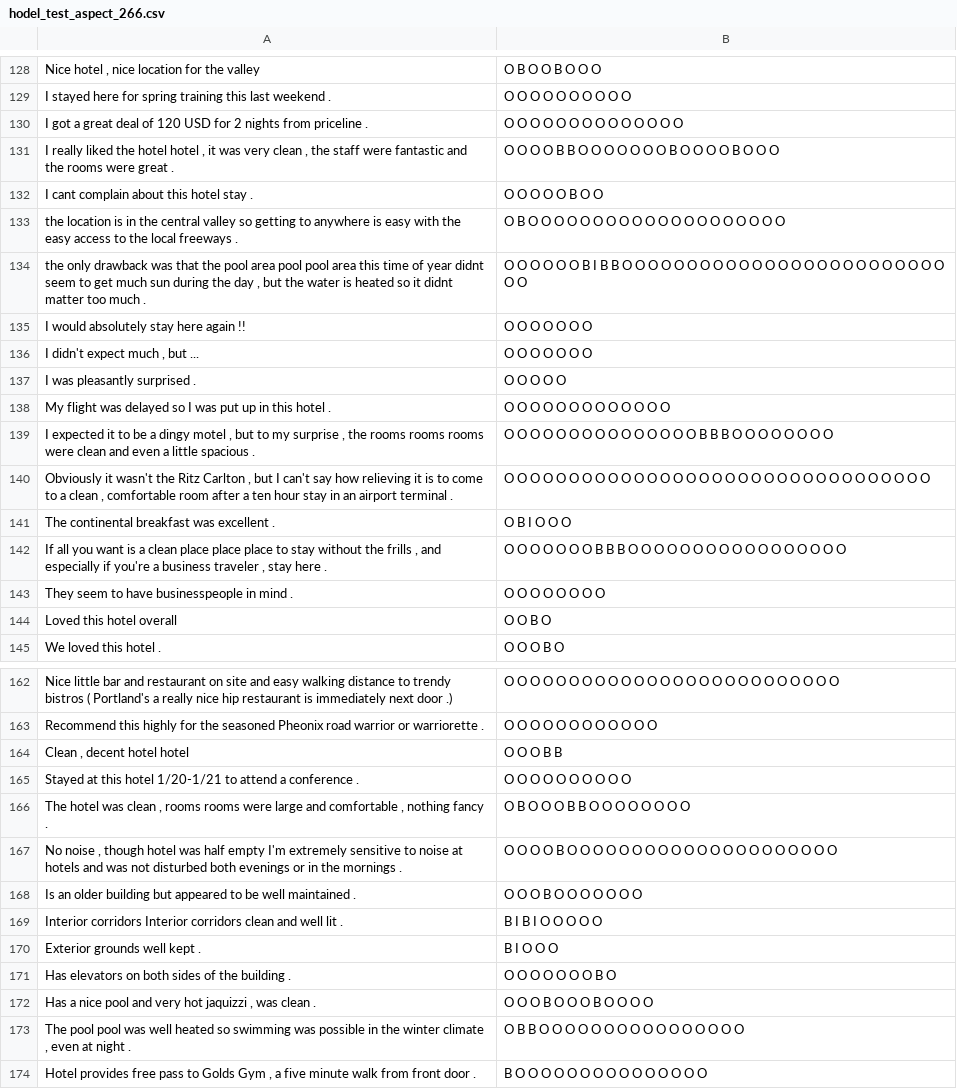
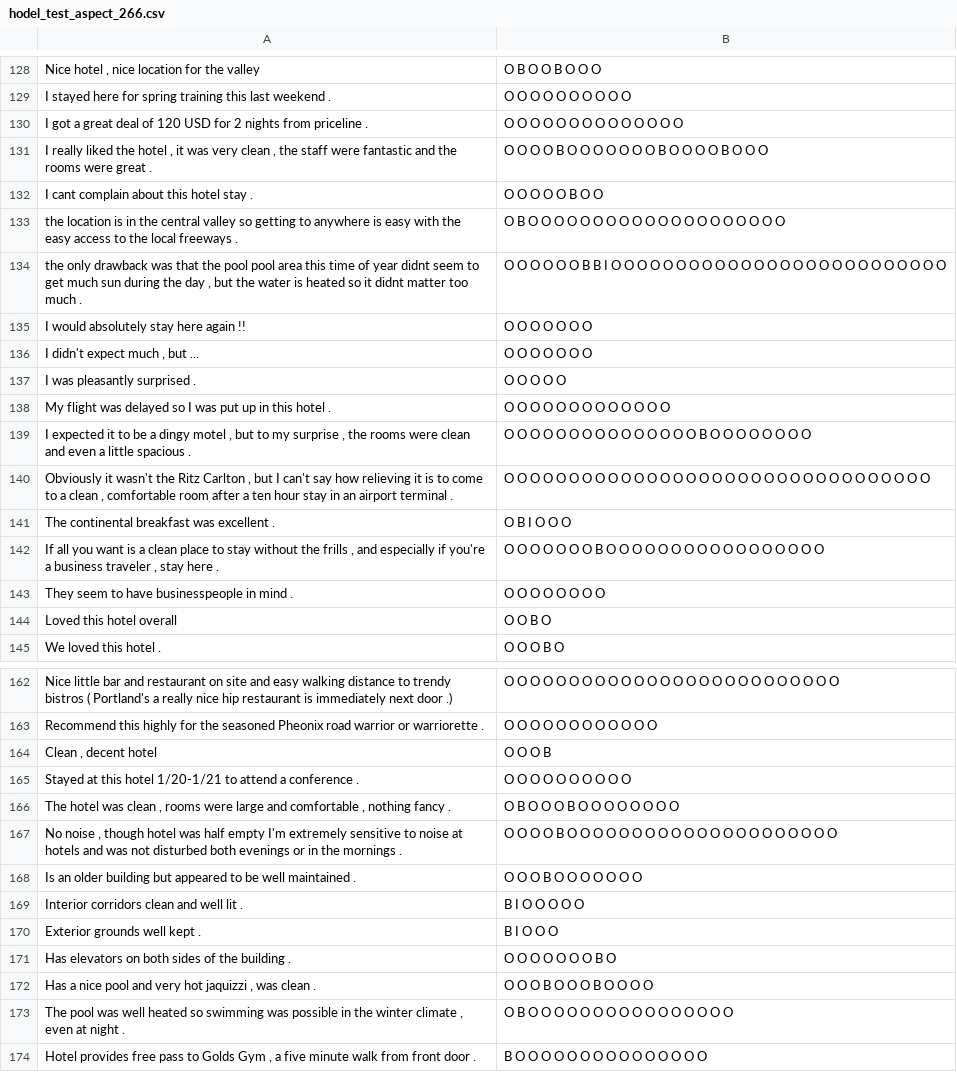
Before and after one commit to LIznzn/ABSAPreprocess, a CSV file: datasets/SemEval2015/mydata/hodel_test_aspect_266.csv, drawn as a sheet; only a part is shown, gaps mark what is left out; the diff covers the shown part only.

```diff
--- a/datasets/SemEval2015/mydata/hodel_test_aspect_266.csv
+++ b/datasets/SemEval2015/mydata/hodel_test_aspect_266.csv
@@ -130,6 +130,6 @@ I stayed here for spring training this last weekend .,O O O O O O O O O O
 I got a great deal of 120 USD for 2 nights from priceline .,O O O O O O O O O O O O O O
-"I really liked the hotel hotel , it was very clean , the staff were fantastic and the rooms were great .",O O O O B B O O O O O O O B O O O O B O O O
+"I really liked the hotel , it was very clean , the staff were fantastic and the rooms were great .",O O O O B O O O O O O O B O O O O B O O O
 I cant complain about this hotel stay .,O O O O O B O O
 the location is in the central valley so getting to anywhere is easy with the easy access to the local freeways .,O B O O O O O O O O O O O O O O O O O O O O
-"the only drawback was that the pool area pool pool area this time of year didnt seem to get much sun during the day , but the water is heated so it didnt matter too much .",O O O O O O B I B B O O O O O O O O O O O O O O O O O O O O O O O O O O O
+"the only drawback was that the pool pool area this time of year didnt seem to get much sun during the day , but the water is heated so it didnt matter too much .",O O O O O O B B I O O O O O O O O O O O O O O O O O O O O O O O O O O
 I would absolutely stay here again !!,O O O O O O O
@@ -138,6 +138,6 @@ I was pleasantly surprised .,O O O O O
 My flight was delayed so I was put up in this hotel .,O O O O O O O O O O O O O
-"I expected it to be a dingy motel , but to my surprise , the rooms rooms rooms were clean and even a little spacious .",O O O O O O O O O O O O O O O B B B O O O O O O O O
+"I expected it to be a dingy motel , but to my surprise , the rooms were clean and even a little spacious .",O O O O O O O O O O O O O O O B O O O O O O O O
 "Obviously it wasn't the Ritz Carlton , but I can't say how relieving it is to come to a clean , comfortable room after a ten hour stay in an airport terminal .",O O O O O O O O O O O O O O O O O O O O O O O O O O O O O O O O O
 The continental breakfast was excellent .,O B I O O O
-"If all you want is a clean place place place to stay without the frills , and especially if you're a business traveler , stay here .",O O O O O O O B B B O O O O O O O O O O O O O O O O O
+"If all you want is a clean place to stay without the frills , and especially if you're a business traveler , stay here .",O O O O O O O B O O O O O O O O O O O O O O O O O
 They seem to have businesspeople in mind .,O O O O O O O O
@@ -163,8 +163,8 @@ Nice little bar and restaurant on site and easy walking distance to trendy bistr
 Recommend this highly for the seasoned Pheonix road warrior or warriorette .,O O O O O O O O O O O O
-"Clean , decent hotel hotel",O O O B B
+"Clean , decent hotel",O O O B
 Stayed at this hotel 1/20-1/21 to attend a conference .,O O O O O O O O O O
-"The hotel was clean , rooms rooms were large and comfortable , nothing fancy .",O B O O O B B O O O O O O O O
+"The hotel was clean , rooms were large and comfortable , nothing fancy .",O B O O O B O O O O O O O O
 "No noise , though hotel was half empty I'm extremely sensitive to noise at hotels and was not disturbed both evenings or in the mornings .",O O O O B O O O O O O O O O O O O O O O O O O O O O
 Is an older building but appeared to be well maintained .,O O O B O O O O O O O
-Interior corridors Interior corridors clean and well lit .,B I B I O O O O O
+Interior corridors clean and well lit .,B I O O O O O
 Exterior grounds well kept .,B I O O O
@@ -172,3 +172,3 @@ Has elevators on both sides of the building .,O O O O O O O B O
 "Has a nice pool and very hot jaquizzi , was clean .",O O O B O O O B O O O O
-"The pool pool was well heated so swimming was possible in the winter climate , even at night .",O B B O O O O O O O O O O O O O O O O
+"The pool was well heated so swimming was possible in the winter climate , even at night .",O B O O O O O O O O O O O O O O O O
 "Hotel provides free pass to Golds Gym , a five minute walk from front door .",B O O O O O O O O O O O O O O O
```
Also changed, not shown: 60 edited cells elsewhere in this file, datasets/SemEval2015/mydata/restaurant_test_aspect_685.csv, datasets/SemEval2015/mydata/restaurant_test_join_685.csv, 8 other files.
